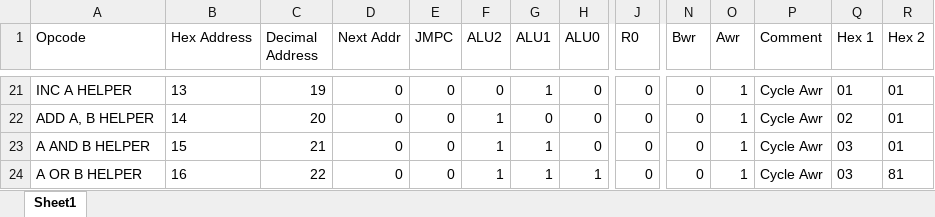
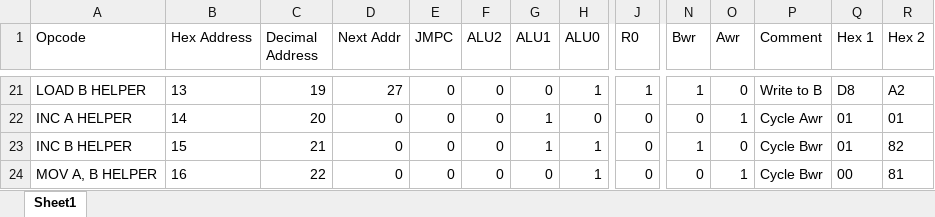
Before and after one commit to mellena1/COMP1200Project, an Excel workbook: ROM Spreadsheet.xlsx, sheet Sheet1, drawn as a sheet; only a part is shown, gaps mark what is left out; values as stored, in another font and other column widths than the file's, no borders; the diff covers the shown part only; the diff names each change by its address in the sheet, - before the commit and + after, or states it on an @@ line.

```diff
--- a/ROM Spreadsheet.xlsx (sheet Sheet1)
+++ b/ROM Spreadsheet.xlsx (sheet Sheet1)
-A21 (Opcode): INC A HELPER
+A21 (Opcode): LOAD B HELPER
-D21 (Next Addr): 0
+D21 (Next Addr): 27
-G21 (ALU1): 1
+G21 (ALU1): 0
-H21 (ALU0): 0
+H21 (ALU0): 1
-J21 (R0): 0
+J21 (R0): 1
-N21 (Bwr): 0
+N21 (Bwr): 1
-O21 (Awr): 1
+O21 (Awr): 0
-P21 (Comment): Cycle Awr
+P21 (Comment): Write to B
-Q21 (Hex 1): 01
+Q21 (Hex 1): D8
-R21 (Hex 2): 01
+R21 (Hex 2): A2
-A22 (Opcode): ADD A, B HELPER
+A22 (Opcode): INC A HELPER
-F22:F24 (ALU2): 1
+F22:F24 (ALU2): 0
-G22 (ALU1): 0
+G22 (ALU1): 1
-Q22 (Hex 1): 02
+Q22 (Hex 1): 01
-A23 (Opcode): A AND B HELPER
+A23 (Opcode): INC B HELPER
-H23 (ALU0): 0
+H23 (ALU0): 1
-N23 (Bwr): 0
+N23 (Bwr): 1
-O23 (Awr): 1
+O23 (Awr): 0
-P23:P24 (Comment): Cycle Awr
+P23:P24 (Comment): Cycle Bwr
-Q23 (Hex 1): 03
+Q23 (Hex 1): 01
-R23 (Hex 2): 01
+R23 (Hex 2): 82
-A24 (Opcode): A OR B HELPER
+A24 (Opcode): MOV A, B HELPER
-G24 (ALU1): 1
+G24 (ALU1): 0
-Q24 (Hex 1): 03
+Q24 (Hex 1): 00
```
Also changed, not shown: 187 edited cells and cell formats elsewhere in this sheet, 1 other file.
